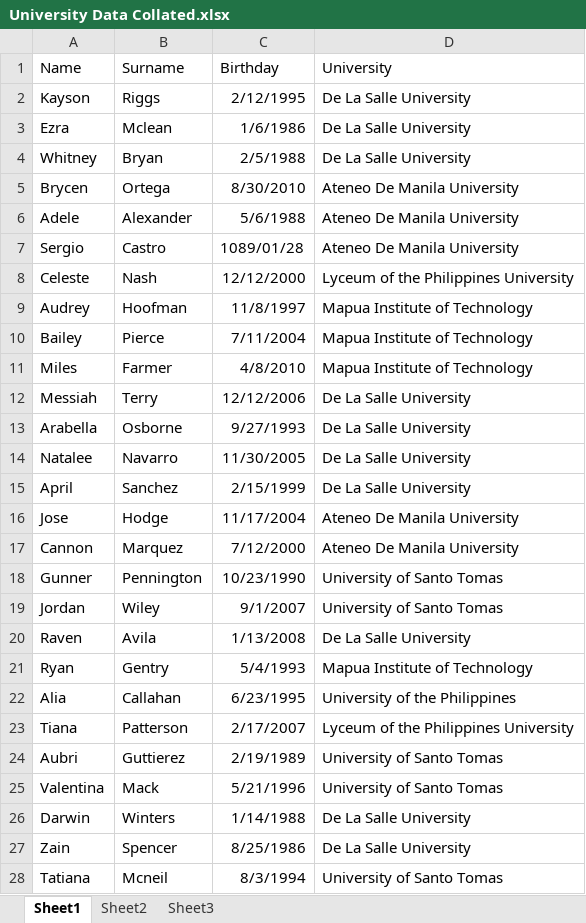
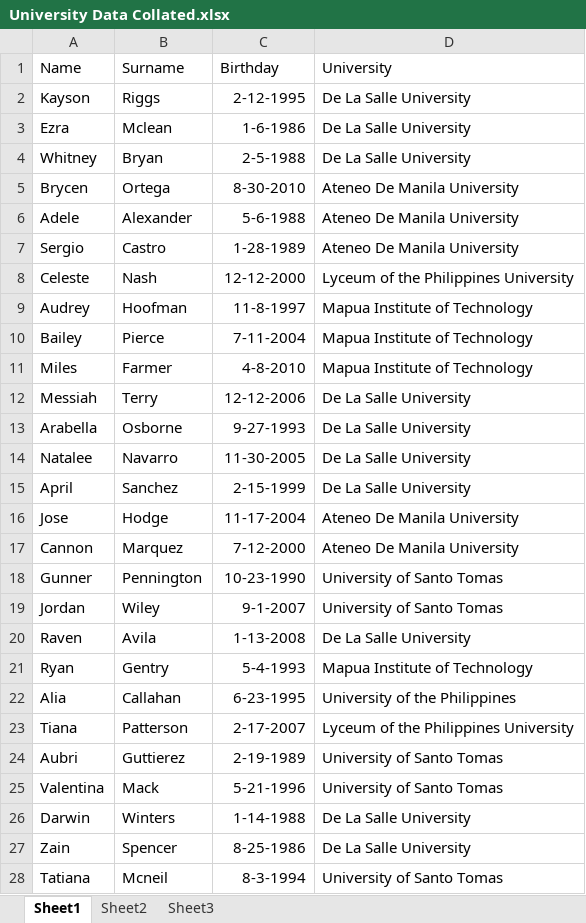
Before and after one commit to julialopezpozas/sysintg-clz, an Excel workbook: University Data Collated.xlsx, sheet Sheet1, drawn as a sheet; only a part is shown; values as stored, in another font and other column widths than the file's, no borders; the diff covers the shown part only; the diff names each change by its address in the sheet, - before the commit and + after, or states it on an @@ line.

Commit message:
Student Data collation v.2
This is my commit for the collated student data from the three files where the birthday column is reformatted

```diff
--- a/University Data Collated.xlsx (sheet Sheet1)
+++ b/University Data Collated.xlsx (sheet Sheet1)
-C2 (Birthday): 2/12/1995
+C2 (Birthday): 2-12-1995
-C3 (Birthday): 1/6/1986
+C3 (Birthday): 1-6-1986
-C4 (Birthday): 2/5/1988
+C4 (Birthday): 2-5-1988
-C5 (Birthday): 8/30/2010
+C5 (Birthday): 8-30-2010
-C6 (Birthday): 5/6/1988
+C6 (Birthday): 5-6-1988
-C7 (Birthday): 1089/01/28
+C7 (Birthday): 1-28-1989
-C8 (Birthday): 12/12/2000
+C8 (Birthday): 12-12-2000
-C9 (Birthday): 11/8/1997
+C9 (Birthday): 11-8-1997
-C10 (Birthday): 7/11/2004
+C10 (Birthday): 7-11-2004
-C11 (Birthday): 4/8/2010
+C11 (Birthday): 4-8-2010
-C12 (Birthday): 12/12/2006
+C12 (Birthday): 12-12-2006
-C13 (Birthday): 9/27/1993
+C13 (Birthday): 9-27-1993
-C14 (Birthday): 11/30/2005
+C14 (Birthday): 11-30-2005
-C15 (Birthday): 2/15/1999
+C15 (Birthday): 2-15-1999
-C16 (Birthday): 11/17/2004
+C16 (Birthday): 11-17-2004
-C17 (Birthday): 7/12/2000
+C17 (Birthday): 7-12-2000
-C18 (Birthday): 10/23/1990
+C18 (Birthday): 10-23-1990
-C19 (Birthday): 9/1/2007
+C19 (Birthday): 9-1-2007
-C20 (Birthday): 1/13/2008
+C20 (Birthday): 1-13-2008
-C21 (Birthday): 5/4/1993
+C21 (Birthday): 5-4-1993
-C22 (Birthday): 6/23/1995
+C22 (Birthday): 6-23-1995
-C23 (Birthday): 2/17/2007
+C23 (Birthday): 2-17-2007
-C24 (Birthday): 2/19/1989
+C24 (Birthday): 2-19-1989
-C25 (Birthday): 5/21/1996
+C25 (Birthday): 5-21-1996
-C26 (Birthday): 1/14/1988
+C26 (Birthday): 1-14-1988
-C27 (Birthday): 8/25/1986
+C27 (Birthday): 8-25-1986
-C28 (Birthday): 8/3/1994
+C28 (Birthday): 8-3-1994
```
Also changed, not shown: 1097 edited cells elsewhere in this sheet, 1 other file.
